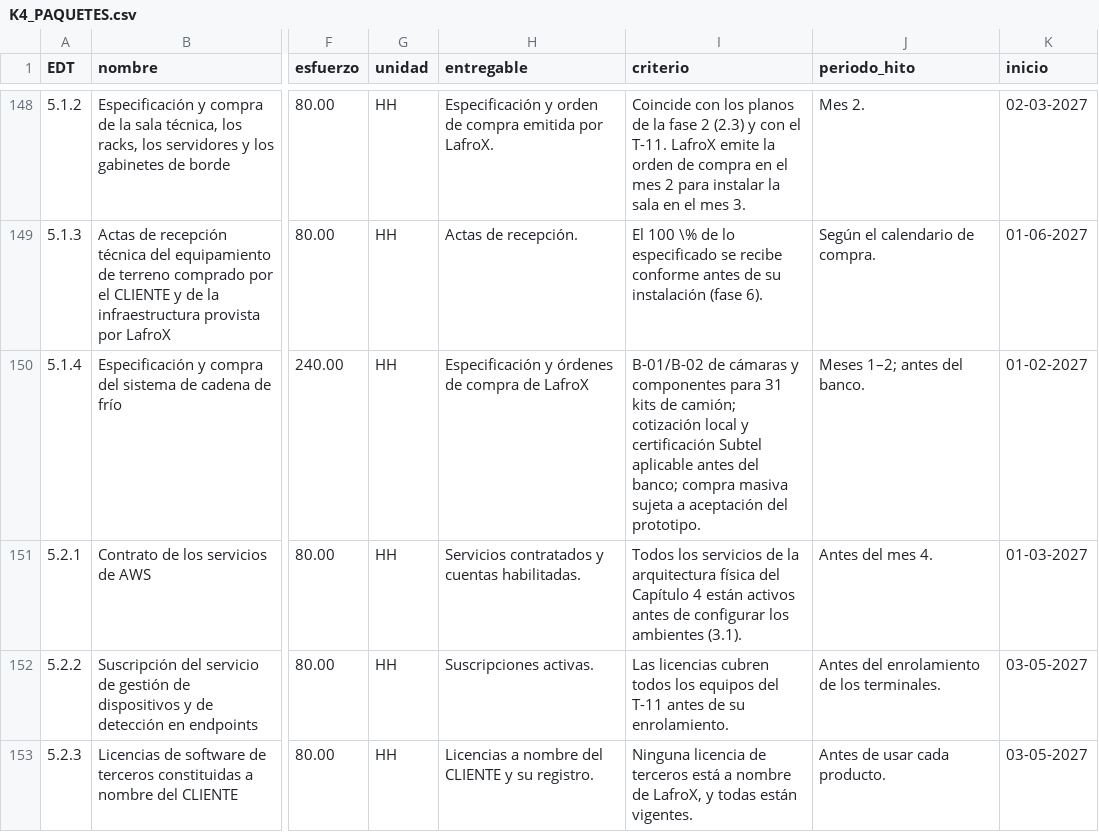
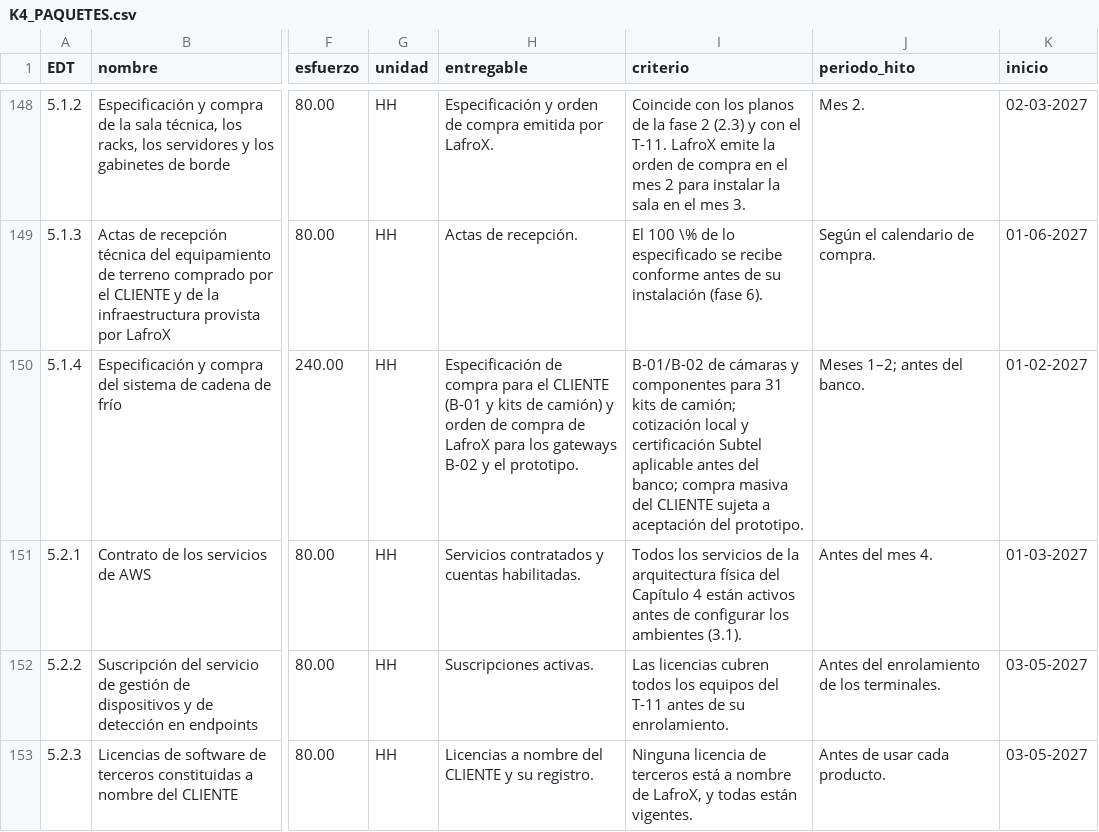
Before and after one commit to PatricioH315/LafroX, a CSV file: revision/frente-b/K4_PAQUETES.csv, drawn as a sheet; only a part is shown, gaps mark what is left out; the diff names each change by its address in the sheet, - before the commit and + after, or states it on an @@ line.

```diff
--- a/revision/frente-b/K4_PAQUETES.csv
+++ b/revision/frente-b/K4_PAQUETES.csv
-H150 (entregable): Especificación y órdenes de compra de LafroX
+H150 (entregable): Especificación de compra para el CLIENTE (B-01 y kits de camión) y orden de compra de LafroX para los gateways B-02 y el prototipo.
-I150 (criterio): …compra masiva sujeta a…
+I150 (criterio): …compra masiva del CLIENTE sujeta a…
```
Also changed, not shown: 3 other files.
